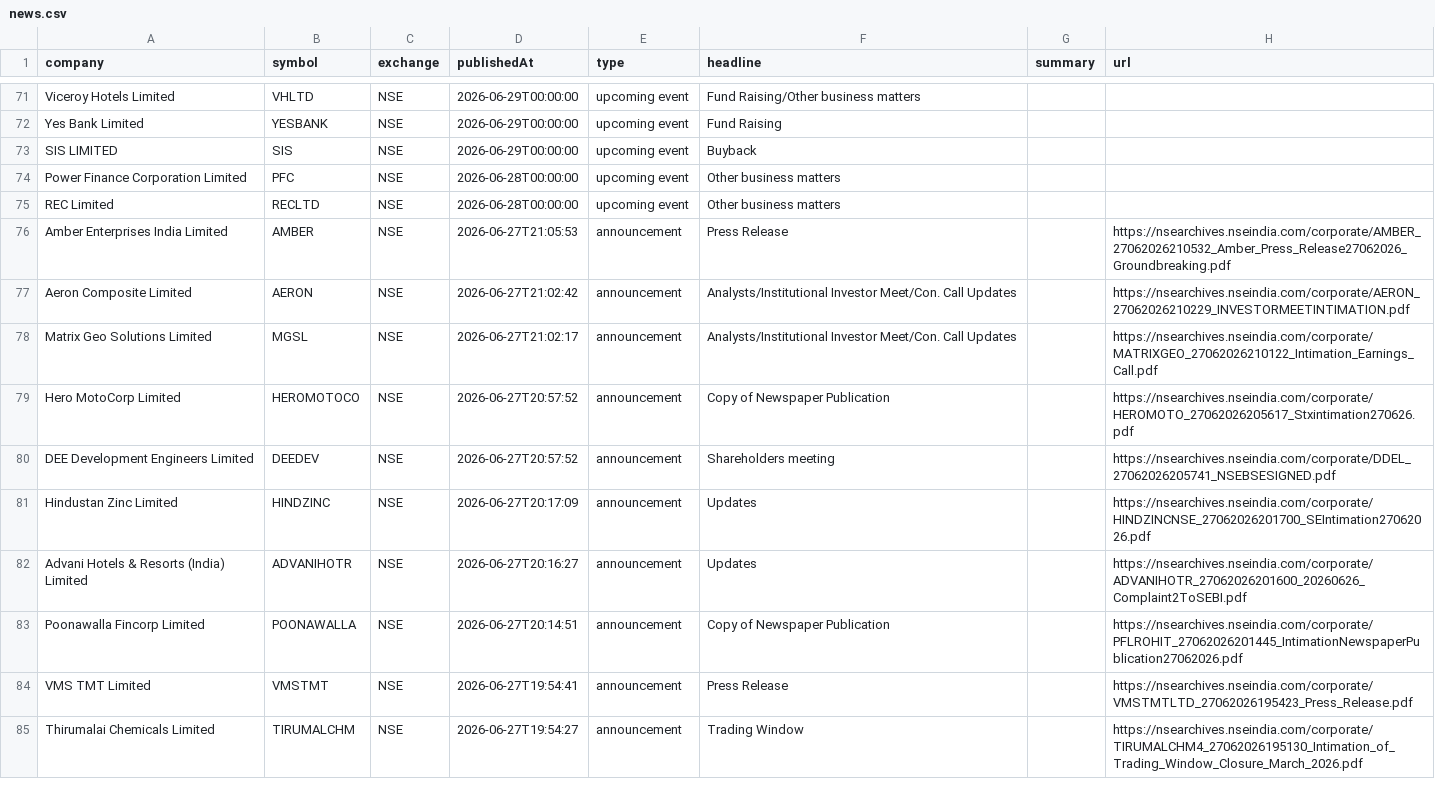
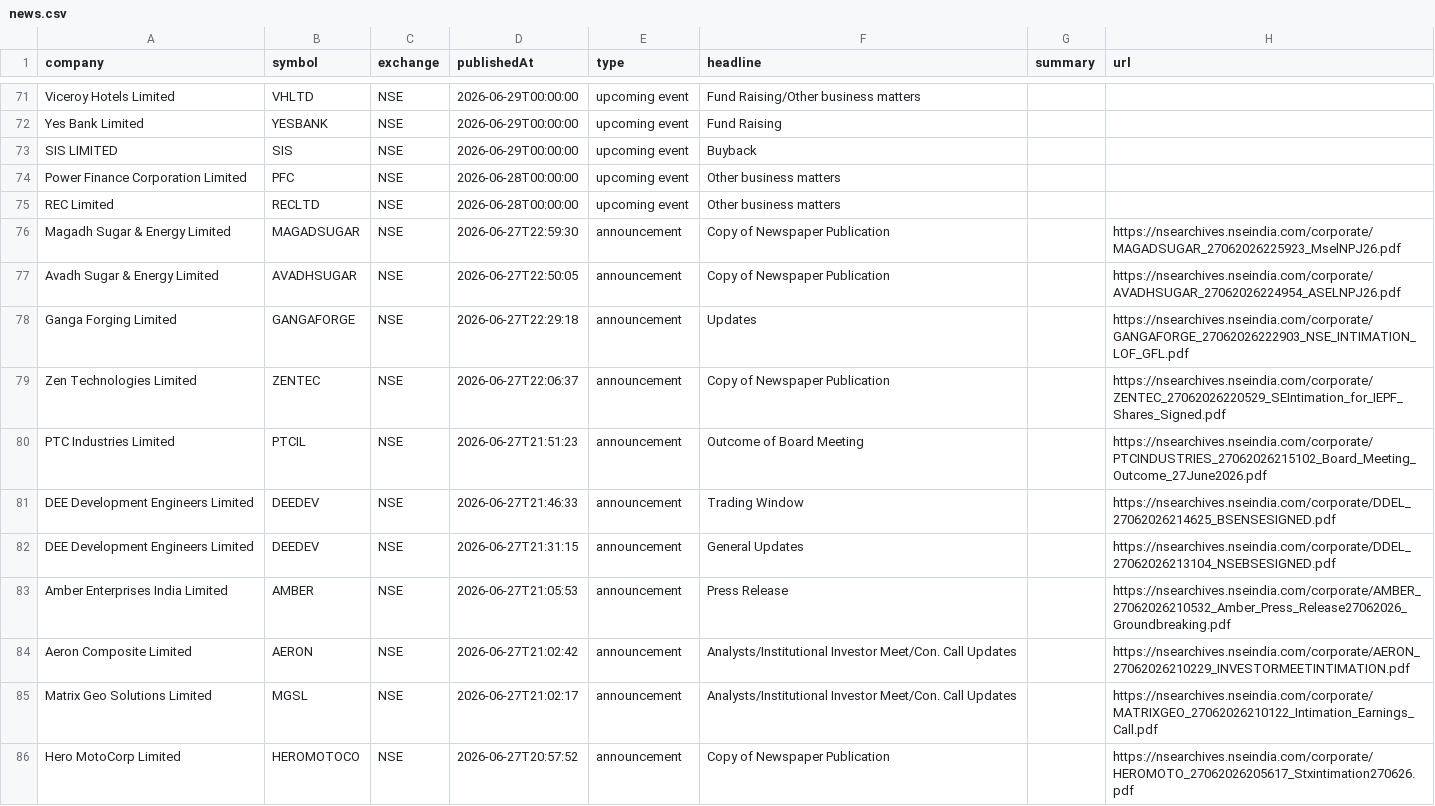
Before and after one commit to grvishnureddy/stock-analysis, a CSV file: data/news.csv, drawn as a sheet; only a part is shown, gaps mark what is left out; the shorter side is filled out with more unchanged rows; the diff names each change by its address in the sheet, - before the commit and + after, or states it on an @@ line.

Commit message:
Update company results and news

```diff
--- a/data/news.csv
+++ b/data/news.csv
+row 76: Magadh Sugar & Energy Limited | MAGADSUGAR | NSE | 2026-06-27T22:59:30 | announcement | Copy of Newspaper Publication |  | https://nsearchives.nseindia.com/corporate/MAGADSUGAR_27062026225923_MselNPJ26.pdf
+row 77: Avadh Sugar & Energy Limited | AVADHSUGAR | NSE | 2026-06-27T22:50:05 | announcement | Copy of Newspaper Publication |  | https://nsearchives.nseindia.com/corporate/AVADHSUGAR_27062026224954_ASELNPJ26.pdf
+row 78: Ganga Forging Limited | GANGAFORGE | NSE | 2026-06-27T22:29:18 | announcement | Updates |  | https://nsearchives.nseindia.com/corporate/GANGAFORGE_27062026222903_NSE_INTIMATION_LOF_GFL.pdf
+row 79: Zen Technologies Limited | ZENTEC | NSE | 2026-06-27T22:06:37 | announcement | Copy of Newspaper Publication |  | https://nsearchives.nseindia.com/corporate/ZENTEC_27062026220529_SEIntimation_for_IEPF_Shares_Signed.pdf
+row 80: PTC Industries Limited | PTCIL | NSE | 2026-06-27T21:51:23 | announcement | Outcome of Board Meeting |  | https://nsearchives.nseindia.com/corporate/PTCINDUSTRIES_27062026215102_Board_Meeting_Outcome_27June2026.pdf
+row 81: DEE Development Engineers Limited | DEEDEV | NSE | 2026-06-27T21:46:33 | announcement | Trading Window |  | https://nsearchives.nseindia.com/corporate/DDEL_27062026214625_BSENSESIGNED.pdf
+row 82: DEE Development Engineers Limited | DEEDEV | NSE | 2026-06-27T21:31:15 | announcement | General Updates |  | https://nsearchives.nseindia.com/corporate/DDEL_27062026213104_NSEBSESIGNED.pdf
```
Also changed, not shown: data/results.csv, 15 other files.
